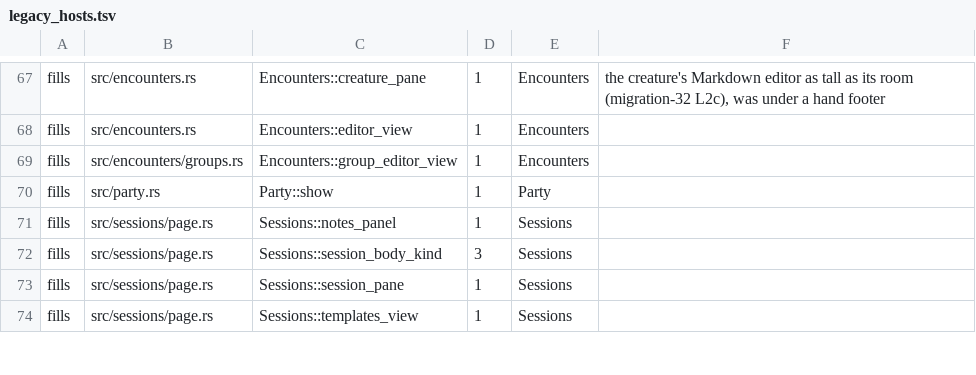
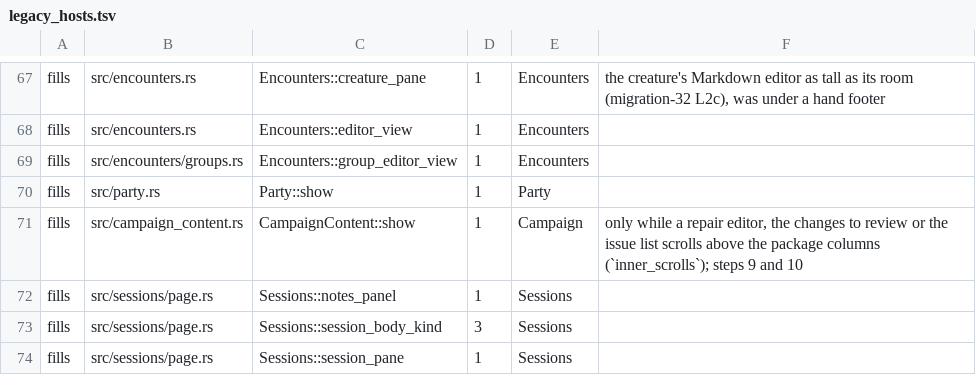
Before and after one commit to david7a68/splat, a TSV file: src/design/legacy_hosts.tsv, drawn as a sheet; only a part is shown, gaps mark what is left out; the shorter side is filled out with more unchanged rows.

```diff
--- a/src/design/legacy_hosts.tsv
+++ b/src/design/legacy_hosts.tsv
@@ -70,2 +70,3 @@ fills	src/encounters/groups.rs	Encounters::group_editor_view	1	Encounters
 fills	src/party.rs	Party::show	1	Party
+fills	src/campaign_content.rs	CampaignContent::show	1	Campaign	only while a repair editor, the changes to review or the issue list scrolls above the package columns (`inner_scrolls`); steps 9 and 10
 fills	src/sessions/page.rs	Sessions::notes_panel	1	Sessions
```
Also changed, not shown: 2 other files.
